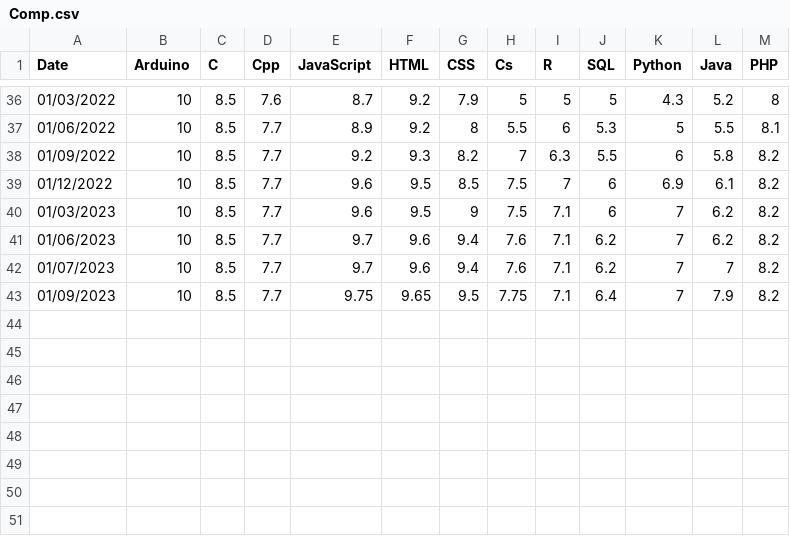
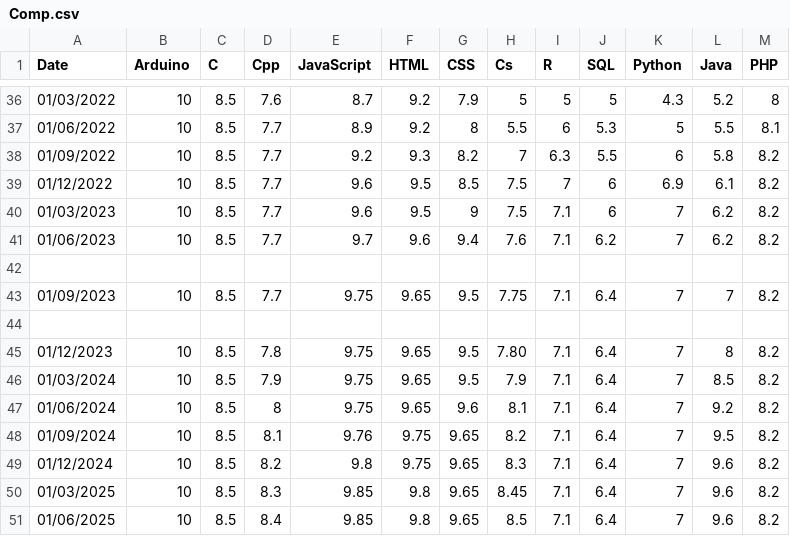
Before and after one commit to aldsanms/aldsanms.github.io, a CSV file: pages/animations/competences/csv/Comp.csv, drawn as a sheet; only a part is shown, gaps mark what is left out.

```diff
--- a/pages/animations/competences/csv/Comp.csv
+++ b/pages/animations/competences/csv/Comp.csv
@@ -41,3 +41,11 @@ Date,Arduino,C,Cpp,JavaScript,HTML,CSS,Cs,R,SQL,Python,Java,PHP
 01/06/2023,10,8.5,7.7,9.7,9.6,9.4,7.6,7.1,6.2,7,6.2,8.2
-01/07/2023,10,8.5,7.7,9.7,9.6,9.4,7.6,7.1,6.2,7,7,8.2
-01/09/2023,10,8.5,7.7,9.75,9.65,9.5,7.75,7.1,6.4,7,7.9,8.2
+
+01/09/2023,10,8.5,7.7,9.75,9.65,9.5,7.75,7.1,6.4,7,7,8.2
+
+01/12/2023,10,8.5,7.8,9.75,9.65,9.5,7.80,7.1,6.4,7,8,8.2
+01/03/2024,10,8.5,  7.9  ,9.75,9.65,9.5,   7.9   ,7.1,6.4,7,   8.5   ,8.2
+01/06/2024,10,8.5,  8  ,9.75,9.65,9.6,   8.1   ,7.1,6.4,7,   9.2   ,8.2
+01/09/2024,10,8.5,  8.1  ,9.76,9.75,9.65,   8.2   ,7.1,6.4,7,   9.5   ,8.2
+01/12/2024,10,8.5,  8.2  ,9.8,9.75,9.65,   8.3   ,7.1,6.4,7,   9.6   ,8.2
+01/03/2025,10,8.5,  8.3  ,9.85,9.8,9.65,   8.45   ,7.1,6.4,7,   9.6   ,8.2
+01/06/2025,10,8.5,  8.4  ,9.85,9.8,9.65,   8.5   ,7.1,6.4,7,   9.6   ,8.2
```
Also changed, not shown: 4 other files.
